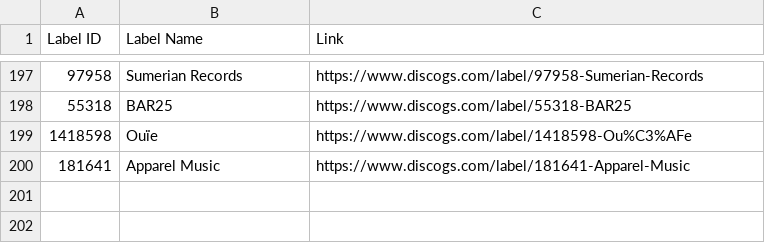
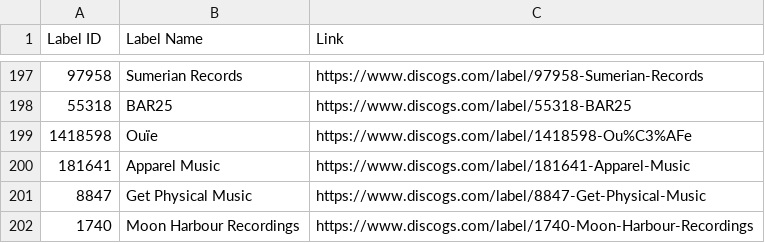
Before and after one commit to mirrorfm/data, a CSV file: discogs-labels.csv, drawn as a sheet; only a part is shown, gaps mark what is left out.

Commit message:
[label] Get Physical Music, Moon Harbour

```diff
--- a/discogs-labels.csv
+++ b/discogs-labels.csv
@@ -200 +200,3 @@ Label ID, Label Name, Link
 181641, Apparel Music, https://www.discogs.com/label/181641-Apparel-Music
+8847, Get Physical Music, https://www.discogs.com/label/8847-Get-Physical-Music
+1740, Moon Harbour Recordings, https://www.discogs.com/label/1740-Moon-Harbour-Recordings
```
